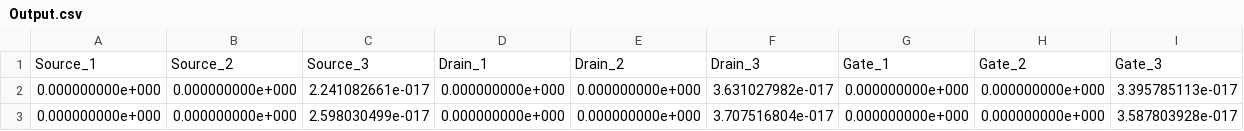
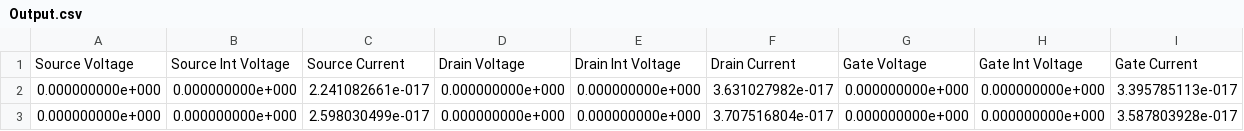
Before and after one commit to claireaw/Automation_Script_Converter, a CSV file: Output.csv, drawn as a sheet; only a part is shown; removed rows and columns are numbered as before the commit, all else as after; the diff names each change by its address in the sheet, - before the commit and + after, or states it on an @@ line.

```diff
--- a/Output.csv
+++ b/Output.csv
-row 1: Source_1 | Source_2 | Source_3 | Drain_1 | Drain_2 | Drain_3 | Gate_1 | Gate_2 | Gate_3
+row 1: Source Voltage | Source Int Voltage | Source Current | Drain Voltage | Drain Int Voltage | Drain Current | Gate Voltage | Gate Int Voltage | Gate Current
```
Also changed, not shown: 1 other file.
